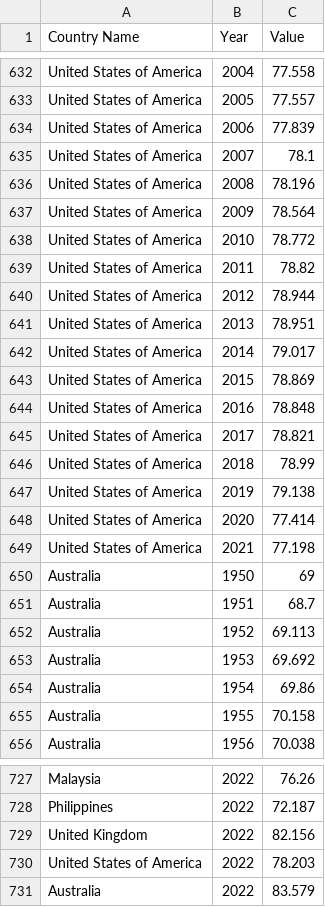
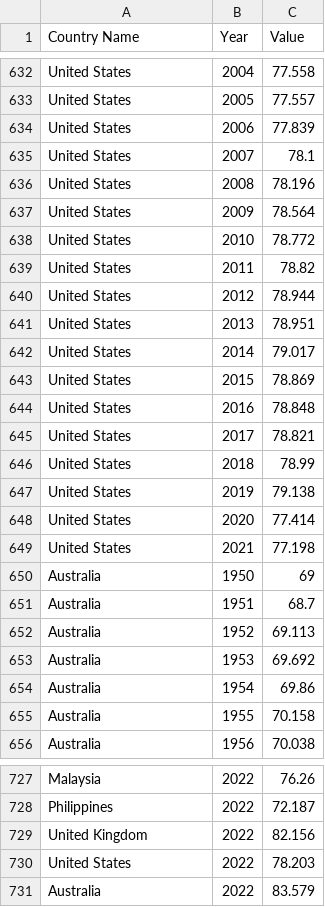
Before and after one commit to kailyne0530/FIT3179, a CSV file: data/life-expectancy.csv, drawn as a sheet; only a part is shown, gaps mark what is left out; the diff covers the shown part only; the diff names each change by its address in the sheet, - before the commit and + after, or states it on an @@ line.

Commit message:
change name of US

```diff
--- a/data/life-expectancy.csv
+++ b/data/life-expectancy.csv
-A632:A649 (Country Name): United States of America
+A632:A649 (Country Name): United States
-A730 (Country Name): United States of America
+A730 (Country Name): United States
```
Also changed, not shown: 54 edited cells elsewhere in this file, 1 other file.
